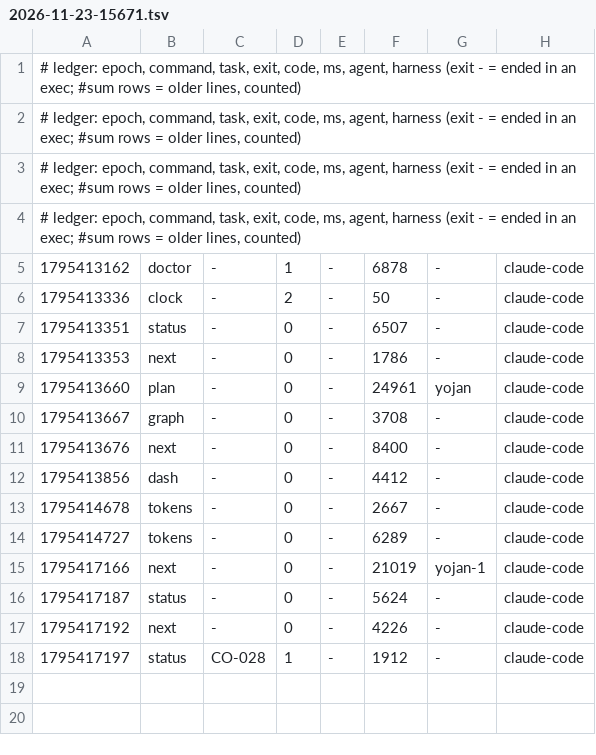
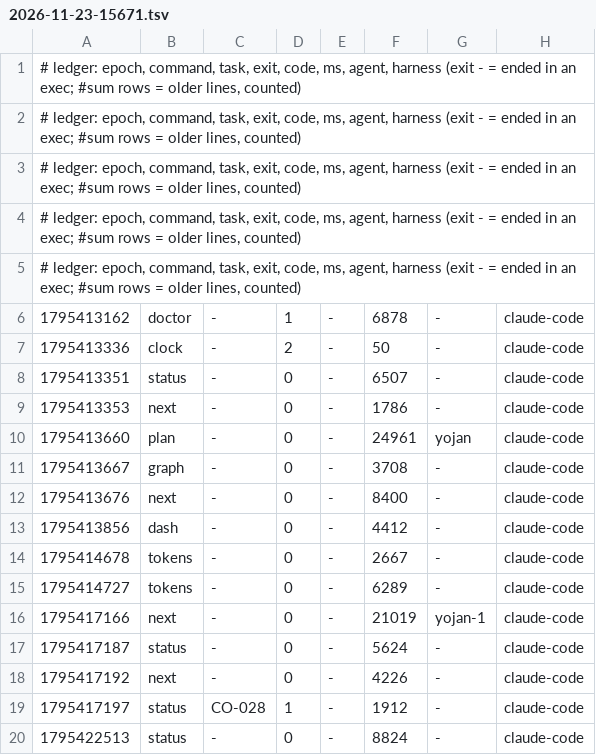
Before and after one commit to rvvictor/HackADA-Upiixia, a TSV file: metrics/2026-11-23-15671.tsv, drawn as a sheet.

Commit message:
uak: blackbox +1, metrics +1

```diff
--- a/metrics/2026-11-23-15671.tsv
+++ b/metrics/2026-11-23-15671.tsv
@@ -4,2 +4,3 @@
 # ledger: epoch, command, task, exit, code, ms, agent, harness (exit - = ended in an exec; #sum rows = older lines, counted)
+# ledger: epoch, command, task, exit, code, ms, agent, harness (exit - = ended in an exec; #sum rows = older lines, counted)
 1795413162	doctor	-	1	-	6878	-	claude-code
@@ -18 +19,2 @@
 1795417197	status	CO-028	1	-	1912	-	claude-code
+1795422513	status	-	0	-	8824	-	claude-code
```
Also changed, not shown: 1 other file.
